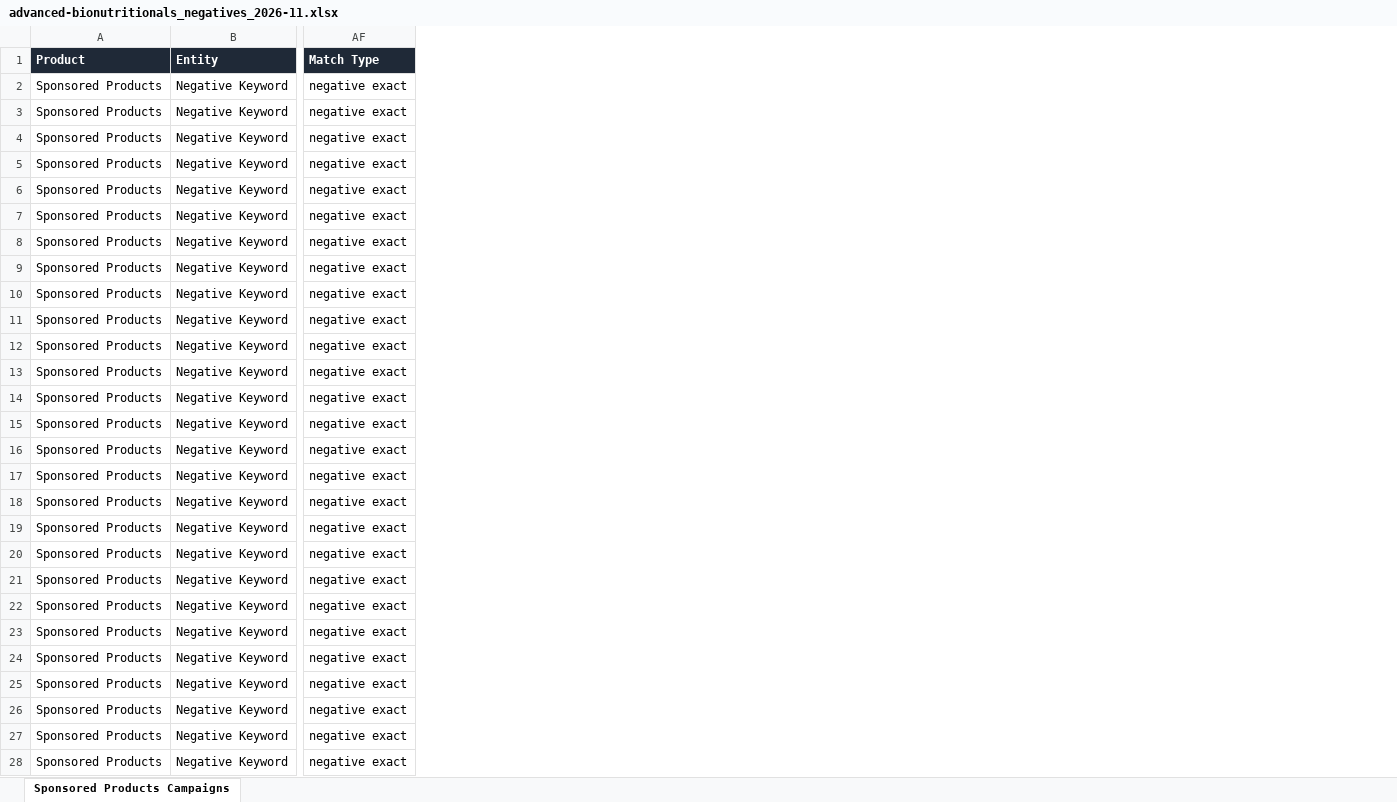
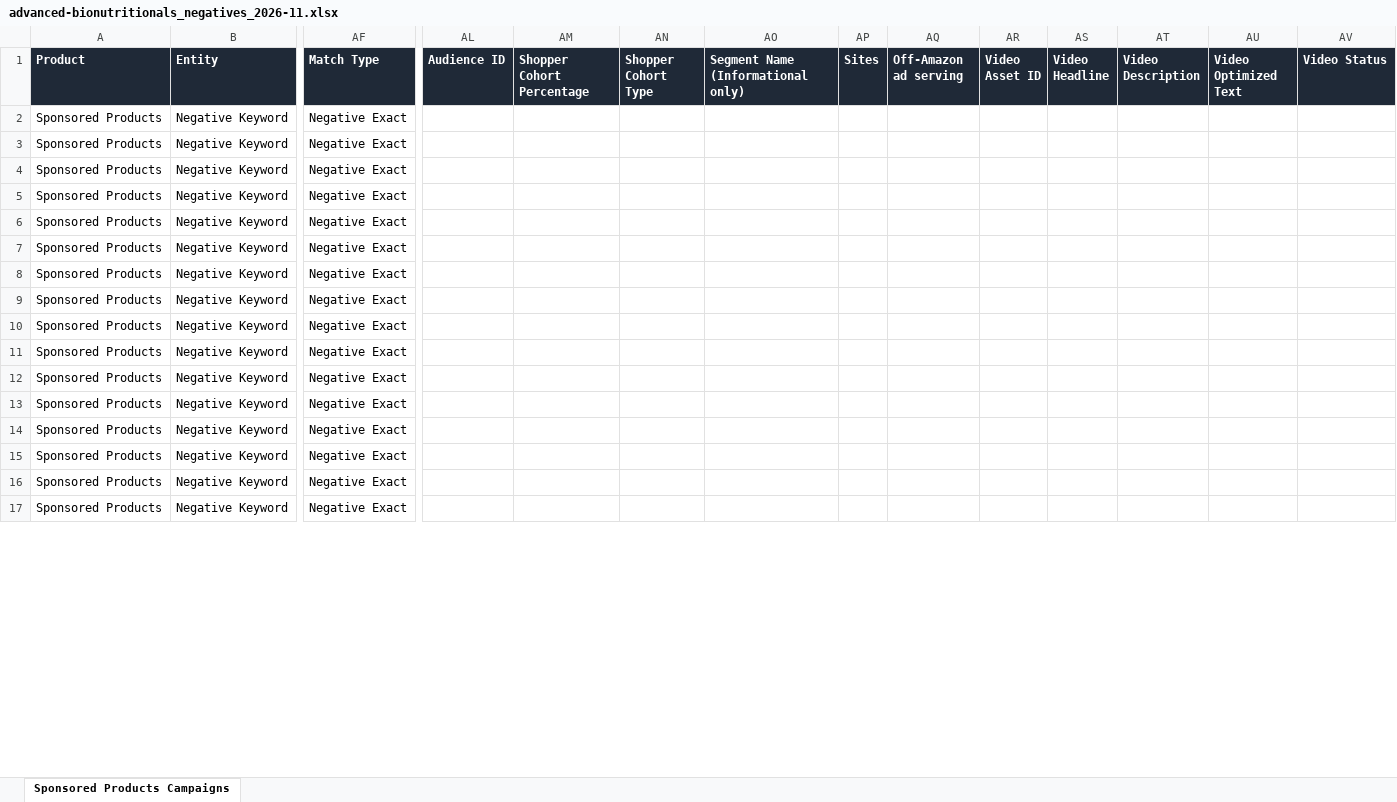
Before and after one commit to XPStrategy/Monthly-Audits, an Excel workbook: accounts/advanced-bionutritionals-77c9bffa/bulk/2026-11/advanced-bionutritionals_negatives_2026-11.xlsx, sheet Sponsored Products Campaigns, drawn as a sheet; only a part is shown, gaps mark what is left out; values as stored, in another font and other column widths than the file's, no borders; removed rows and columns are numbered as before the commit, all else as after; rows hold the shown columns only; the diff covers the shown part only; the diff names each change by its address in the sheet, - before the commit and + after, or states it on an @@ line.

```diff
--- a/accounts/advanced-bionutritionals-77c9bffa/bulk/2026-11/advanced-bionutritionals_negatives_2026-11.xlsx (sheet Sponsored Products Campaigns)
+++ b/accounts/advanced-bionutritionals-77c9bffa/bulk/2026-11/advanced-bionutritionals_negatives_2026-11.xlsx (sheet Sponsored Products Campaigns)
+column AL (Audience ID), empty
+column AM (Shopper Cohort Percentage), empty
+column AN (Shopper Cohort Type), empty
+column AO, row 1: Segment Name (Informational only)
+column AP (Sites), empty
+column AQ (Off-Amazon ad serving), empty
+column AR (Video Asset ID), empty
+column AS (Video Headline), empty
+column AT (Video Description), empty
+column AU (Video Optimized Text), empty
+column AV (Video Status), empty
-AF2:AF5 (Match Type): negative exact
+AF2:AF5 (Match Type): Negative Exact
-row 6: Sponsored Products | Negative Keyword | negative exact
-row 7: Sponsored Products | Negative Keyword | negative exact
-row 8: Sponsored Products | Negative Keyword | negative exact
-row 9: Sponsored Products | Negative Keyword | negative exact
-row 10: Sponsored Products | Negative Keyword | negative exact
-row 11: Sponsored Products | Negative Keyword | negative exact
-AF6:AF7 (Match Type): negative exact
+AF6:AF7 (Match Type): Negative Exact
-row 14: Sponsored Products | Negative Keyword | negative exact
-row 15: Sponsored Products | Negative Keyword | negative exact
-row 16: Sponsored Products | Negative Keyword | negative exact
-AF8:AF9 (Match Type): negative exact
+AF8:AF9 (Match Type): Negative Exact
-row 19: Sponsored Products | Negative Keyword | negative exact
-AF10:AF17 (Match Type): negative exact
+AF10:AF17 (Match Type): Negative Exact
-row 28: Sponsored Products | Negative Keyword | negative exact
```
Also changed, not shown: 3 removed rows and 8 edited cells elsewhere in this sheet, accounts/advanced-bionutritionals-77c9bffa/bulk/2026-11/advanced-bionutritionals_budgets_2026-11.xlsx, accounts/advanced-bionutritionals-77c9bffa/bulk/2026-11/advanced-bionutritionals_harvest_search_terms_2026-11.xlsx, 7 other files.
